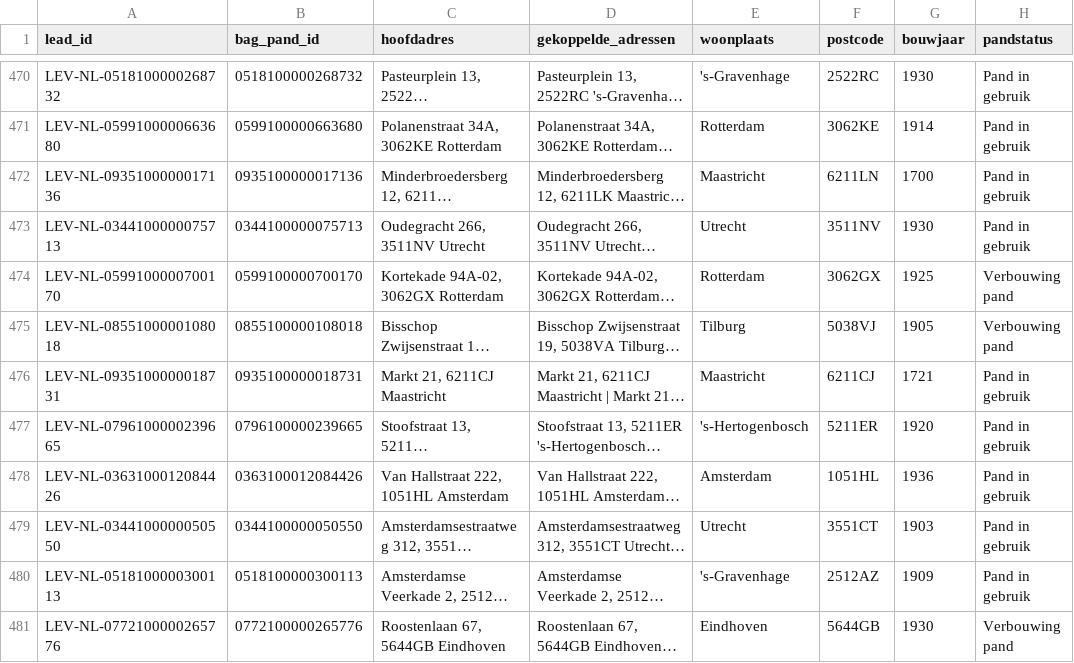
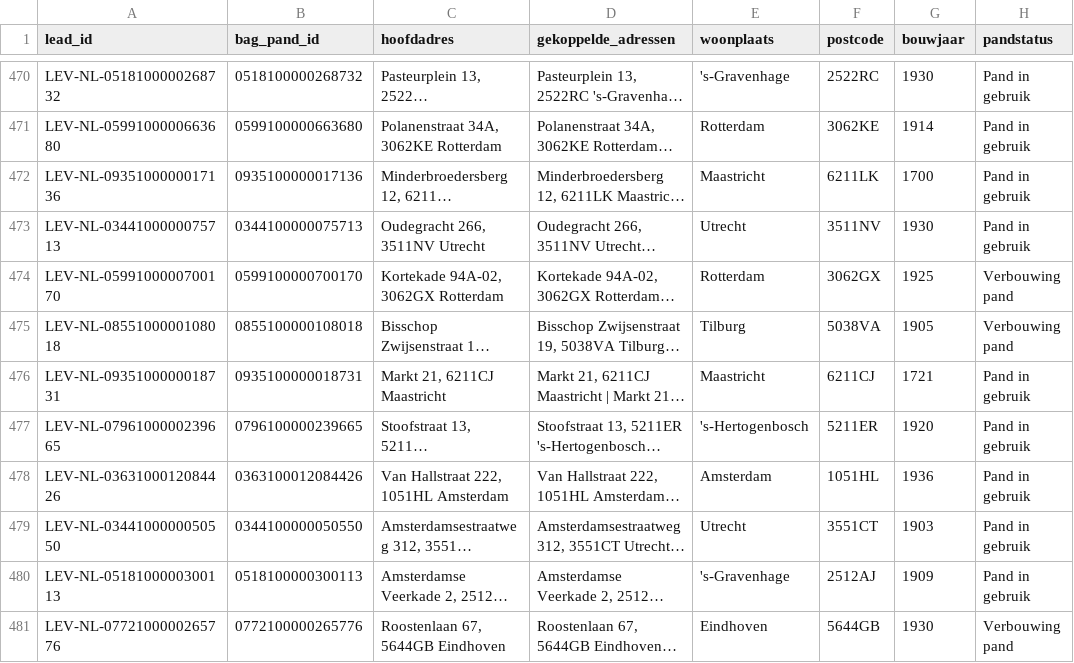
Before and after one commit to LevraiGroup/vastgoed, a CSV file: output/werklijst_nederland_2026-11.csv, drawn as a sheet; only a part is shown, gaps mark what is left out; long unchanged cells end in …; the diff covers the shown part only; the diff names each change by its address in the sheet, - before the commit and + after, or states it on an @@ line.

```diff
--- a/output/werklijst_nederland_2026-11.csv
+++ b/output/werklijst_nederland_2026-11.csv
-F472 (postcode): 6211LN
+F472 (postcode): 6211LK
-F475 (postcode): 5038VJ
+F475 (postcode): 5038VA
-F480 (postcode): 2512AZ
+F480 (postcode): 2512AJ
```
Also changed, not shown: 82 edited cells elsewhere in this file, output/proefresultaat_20_nederland.csv, 5 other files.
